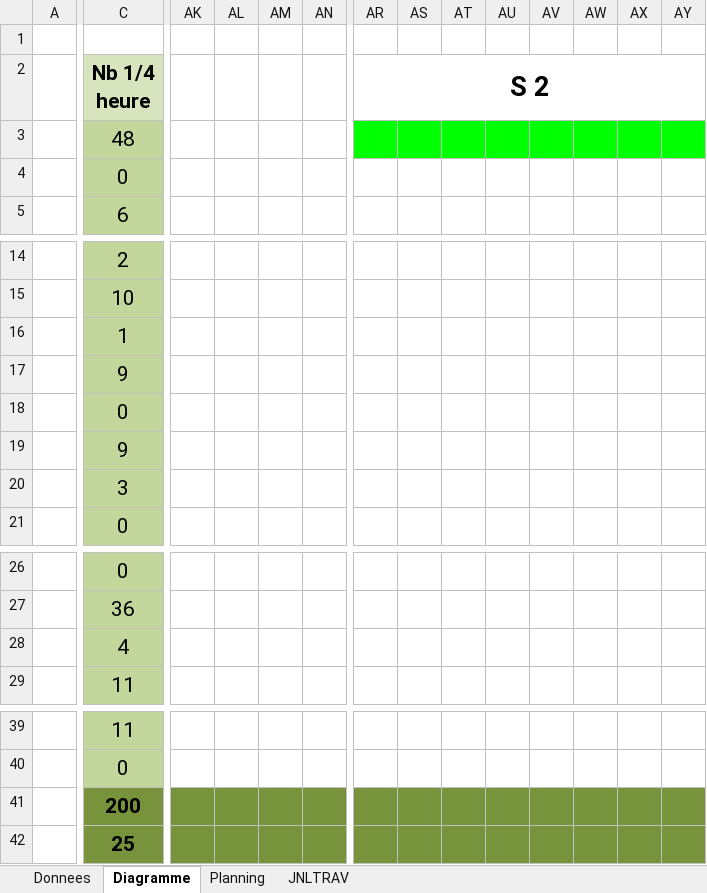
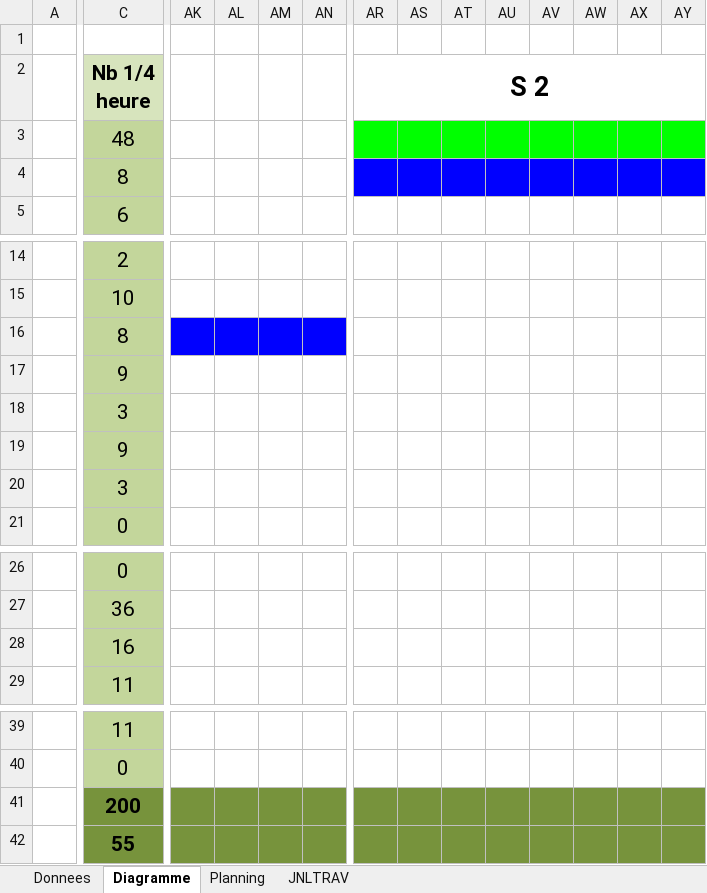
Before and after one commit to El-Chapo0133/DemoMot_2019, an Excel workbook: documentation/planification/DemoMot_p-levequelo.xlsm, sheet Diagramme, drawn as a sheet; only a part is shown, gaps mark what is left out; values as stored, in another font and other column widths than the file's, no borders; removed rows and columns are numbered as before the commit, all else as after; rows hold the shown columns only; the diff covers the shown part only; the diff names each change by its address in the sheet, - before the commit and + after, or states it on an @@ line.

```diff
--- a/documentation/planification/DemoMot_p-levequelo.xlsm (sheet Diagramme)
+++ b/documentation/planification/DemoMot_p-levequelo.xlsm (sheet Diagramme)
-C4 (Nb 1/4 heure): 0
+C4 (Nb 1/4 heure): 8
-AR4:AY4 fill: none
+AR4:AY4 fill: #0000FF
-C16 (Nb 1/4 heure): 1
+C16 (Nb 1/4 heure): 8
-AK16:AN16 fill: none
+AK16:AN16 fill: #0000FF
-row 18:  | 0
+row 18:  | 3
-C28 (Nb 1/4 heure): 4
+C28 (Nb 1/4 heure): 16
-C42 (Nb 1/4 heure): 25
+C42 (Nb 1/4 heure): 55
```
Also changed, not shown: cell formats elsewhere in this sheet, sheet JNLTRAV, charts or pictures.
